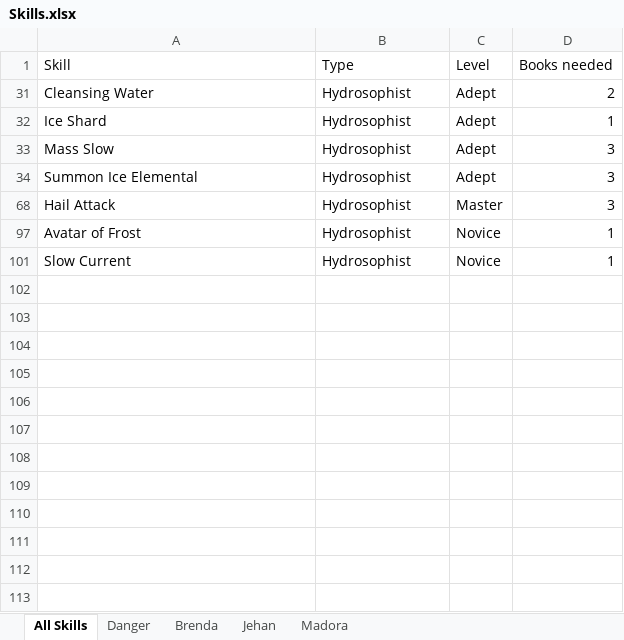
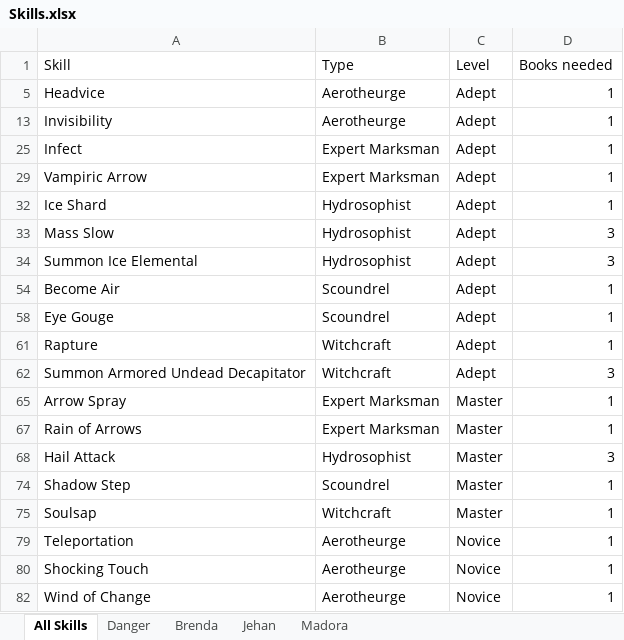
Before and after one commit to jerturowetz/notes, an Excel workbook: divinity/Skills.xlsx, sheet All Skills, drawn as a sheet; only a part is shown; the shorter side is filled out with more unchanged rows; values as stored, in another font and other column widths than the file's, no borders; table styles not drawn; removed rows and columns are numbered as before the commit, all else as after; the diff covers the shown part only; the diff names each change by its address in the sheet, - before the commit and + after, or states it on an @@ line.

Commit message:
updaters

```diff
--- a/divinity/Skills.xlsx (sheet All Skills)
+++ b/divinity/Skills.xlsx (sheet All Skills)
@@ row 31 hidden: Cleansing Water | Hydrosophist | Adept | 2 @@
@@ row 5 unhidden: Headvice | Aerotheurge | Adept | 1 @@
@@ row 13 unhidden: Invisibility | Aerotheurge | Adept | 1 @@
@@ row 25 unhidden: Infect | Expert Marksman | Adept | 1 @@
@@ row 29 unhidden: Vampiric Arrow | Expert Marksman | Adept | 1 @@
@@ row 54 unhidden: Become Air | Scoundrel | Adept | 1 @@
@@ row 58 unhidden: Eye Gouge | Scoundrel | Adept | 1 @@
@@ row 61 unhidden: Rapture | Witchcraft | Adept | 1 @@
@@ row 62 unhidden: Summon Armored Undead Decapitator | Witchcraft | Adept | 3 @@
@@ row 65 unhidden: Arrow Spray | Expert Marksman | Master | 1 @@
@@ row 67 unhidden: Rain of Arrows | Expert Marksman | Master | 1 @@
@@ row 74 unhidden: Shadow Step | Scoundrel | Master | 1 @@
@@ row 75 unhidden: Soulsap | Witchcraft | Master | 1 @@
@@ row 79 unhidden: Teleportation | Aerotheurge | Novice | 1 @@
@@ row 80 unhidden: Shocking Touch | Aerotheurge | Novice | 1 @@
@@ row 82 unhidden: Wind of Change | Aerotheurge | Novice | 1 @@
```
Also changed, not shown: 7 hidden or unhidden rows elsewhere in this sheet, sheet Jehan, sheet Danger, hidden cells.
